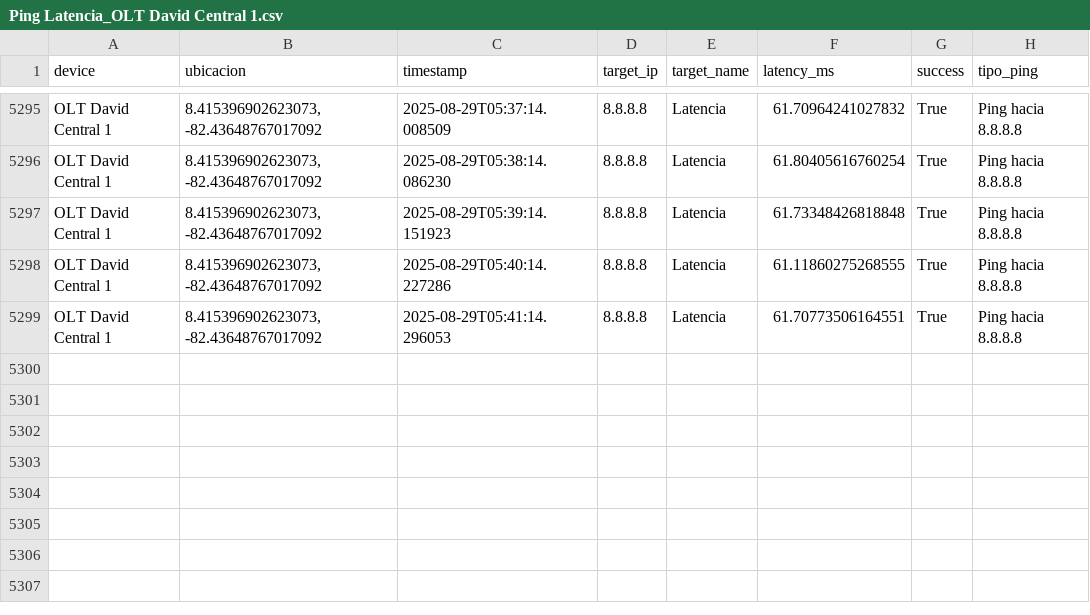
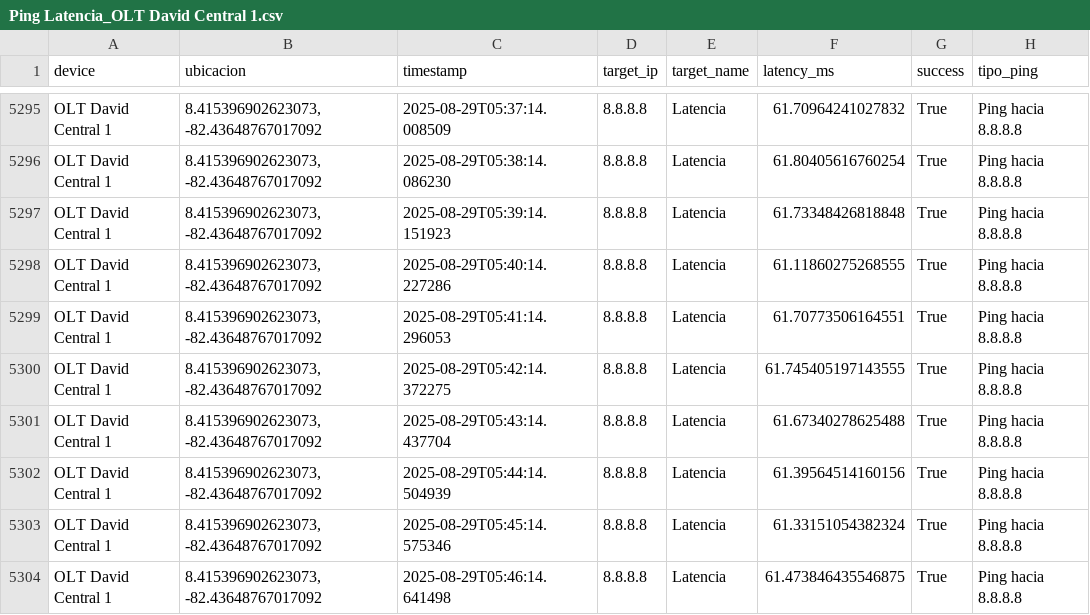
Before and after one commit to NUCsMonitoreo/Sondas-Panama, a CSV file: NUC-SONDA18/Ping Latencia_OLT David Central 1.csv, drawn as a sheet; only a part is shown, gaps mark what is left out; the diff names each change by its address in the sheet, - before the commit and + after, or states it on an @@ line.

Commit message:
[NUC-SONDA18] sync 2025-08-29 05:46:26

```diff
--- a/NUC-SONDA18/Ping Latencia_OLT David Central 1.csv
+++ b/NUC-SONDA18/Ping Latencia_OLT David Central 1.csv
+row 5300: OLT David Central 1 | 8.415396902623073, -82.43648767017092 | 2025-08-29T05:42:14.372275 | 8.8.8.8 | Latencia | 61.745405197143555 | True | Ping hacia 8.8.8.8
+row 5301: OLT David Central 1 | 8.415396902623073, -82.43648767017092 | 2025-08-29T05:43:14.437704 | 8.8.8.8 | Latencia | 61.67340278625488 | True | Ping hacia 8.8.8.8
+row 5302: OLT David Central 1 | 8.415396902623073, -82.43648767017092 | 2025-08-29T05:44:14.504939 | 8.8.8.8 | Latencia | 61.39564514160156 | True | Ping hacia 8.8.8.8
+row 5303: OLT David Central 1 | 8.415396902623073, -82.43648767017092 | 2025-08-29T05:45:14.575346 | 8.8.8.8 | Latencia | 61.33151054382324 | True | Ping hacia 8.8.8.8
+row 5304: OLT David Central 1 | 8.415396902623073, -82.43648767017092 | 2025-08-29T05:46:14.641498 | 8.8.8.8 | Latencia | 61.473846435546875 | True | Ping hacia 8.8.8.8
```
Also changed, not shown: NUC-SONDA18/Speedtest_OLT David Central 1.csv.
